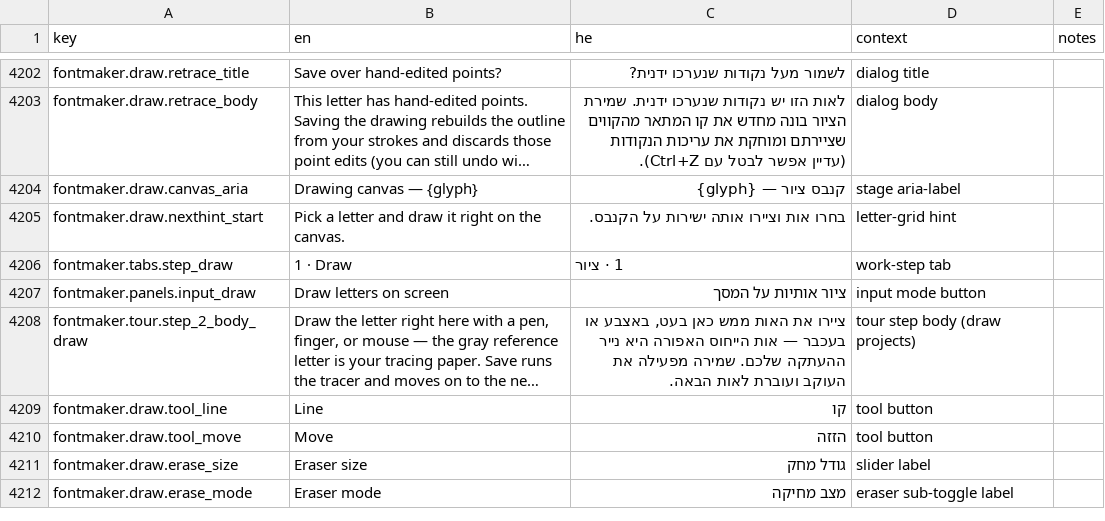
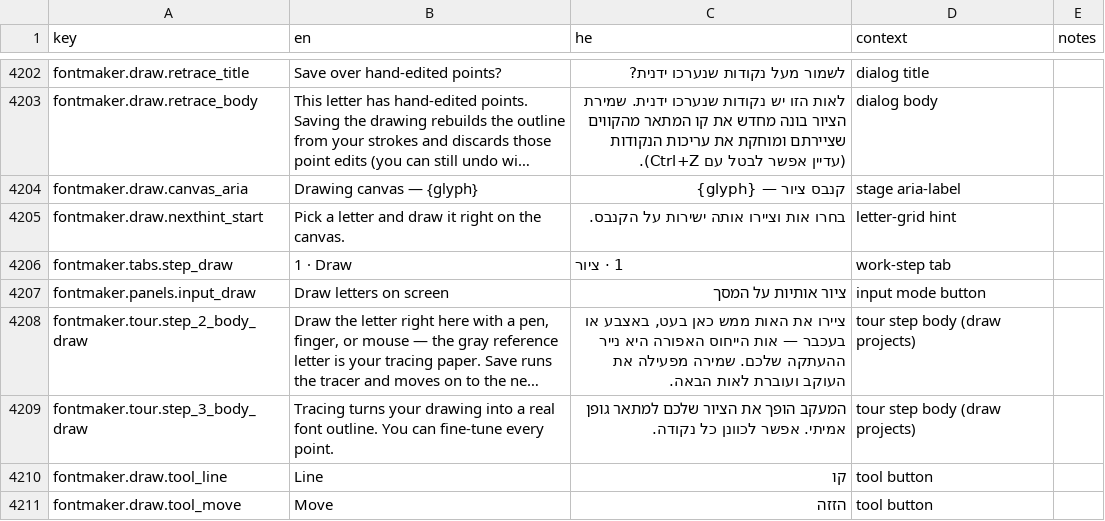
Before and after one commit to Hbleiberg/Hebrew_Blender, a CSV file: locales/ui-strings.csv, drawn as a sheet; only a part is shown, gaps mark what is left out; the shorter side is filled out with more unchanged rows; long unchanged cells end in …; the diff names each change by its address in the sheet, - before the commit and + after, or states it on an @@ line.

```diff
--- a/locales/ui-strings.csv
+++ b/locales/ui-strings.csv
+row 4209: fontmaker.tour.step_3_body_draw | Tracing turns your drawing into a real font outline. You can fine-tune every point. | המעקב הופך את הציור שלכם למתאר גופן אמיתי. אפשר לכוונן כל נקודה. | tour step body (draw projects)
```
Also changed, not shown: 3 other files.
